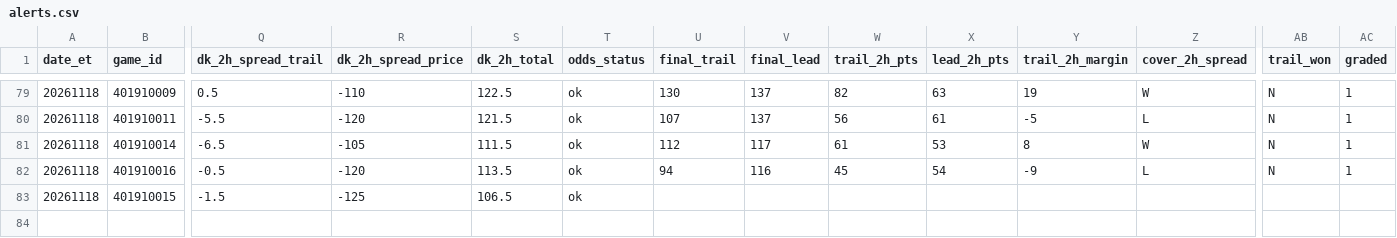
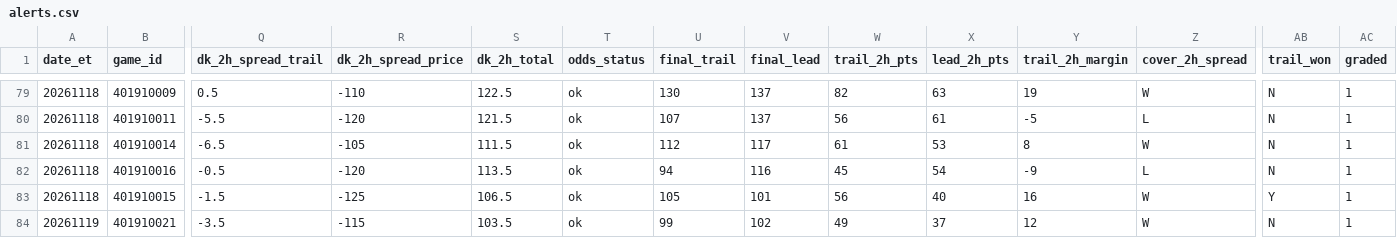
Before and after one commit to TeamComeback/2H-Comeback, a CSV file: data/alerts.csv, drawn as a sheet; only a part is shown, gaps mark what is left out; rows hold the shown columns only; the diff names each change by its address in the sheet, - before the commit and + after, or states it on an @@ line.

Commit message:
Alert log 2026-11-20

```diff
--- a/data/alerts.csv
+++ b/data/alerts.csv
-U83 (final_trail): (empty)
+U83 (final_trail): 105
-V83 (final_lead): (empty)
+V83 (final_lead): 101
-W83 (trail_2h_pts): (empty)
+W83 (trail_2h_pts): 56
-X83 (lead_2h_pts): (empty)
+X83 (lead_2h_pts): 40
-Y83 (trail_2h_margin): (empty)
+Y83 (trail_2h_margin): 16
-Z83 (cover_2h_spread): (empty)
+Z83 (cover_2h_spread): W
-AB83 (trail_won): (empty)
+AB83 (trail_won): Y
-AC83 (graded): (empty)
+AC83 (graded): 1
+row 84: 20261119 | 401910021 | -3.5 | -115 | 103.5 | ok | 99 | 102 | 49 | 37 | 12 | W | N | 1
```
